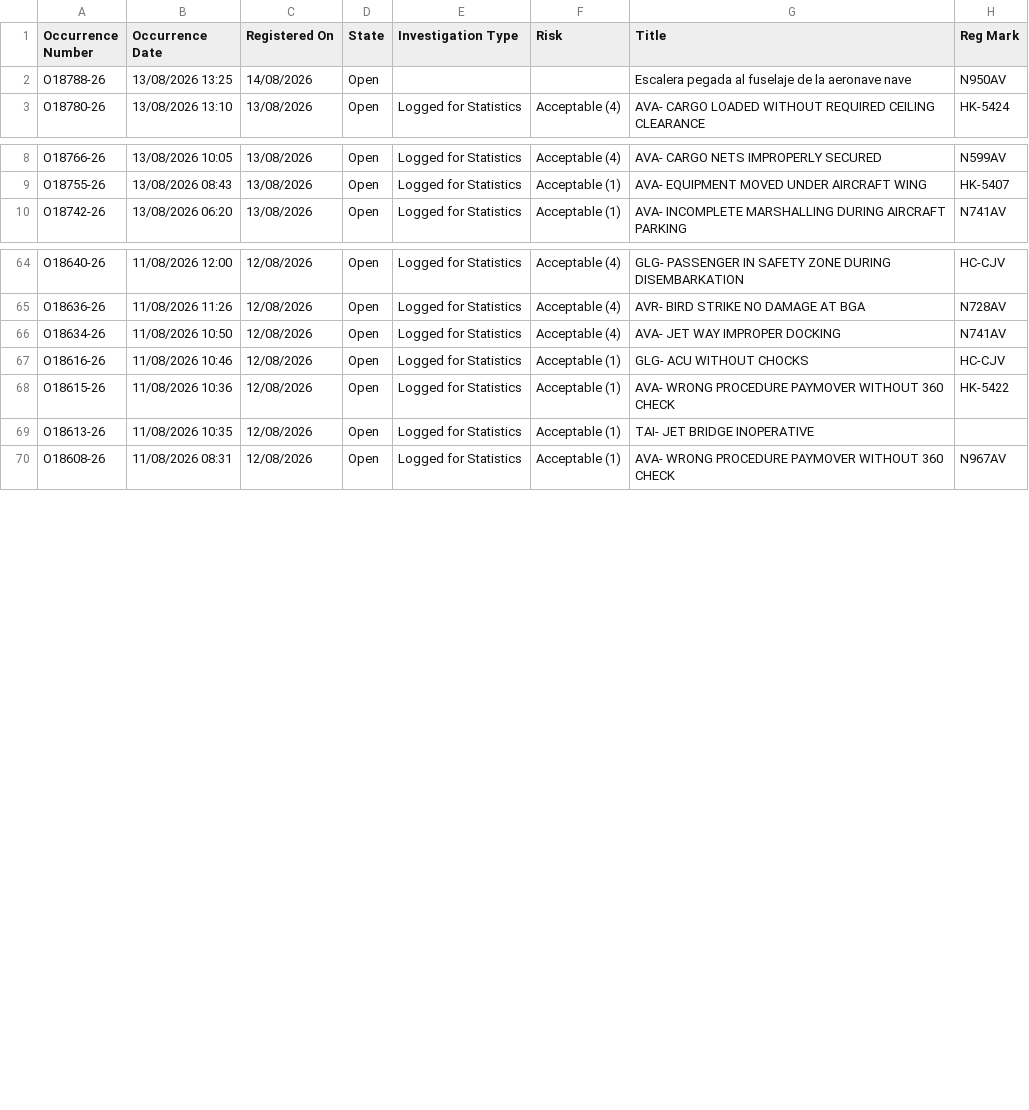
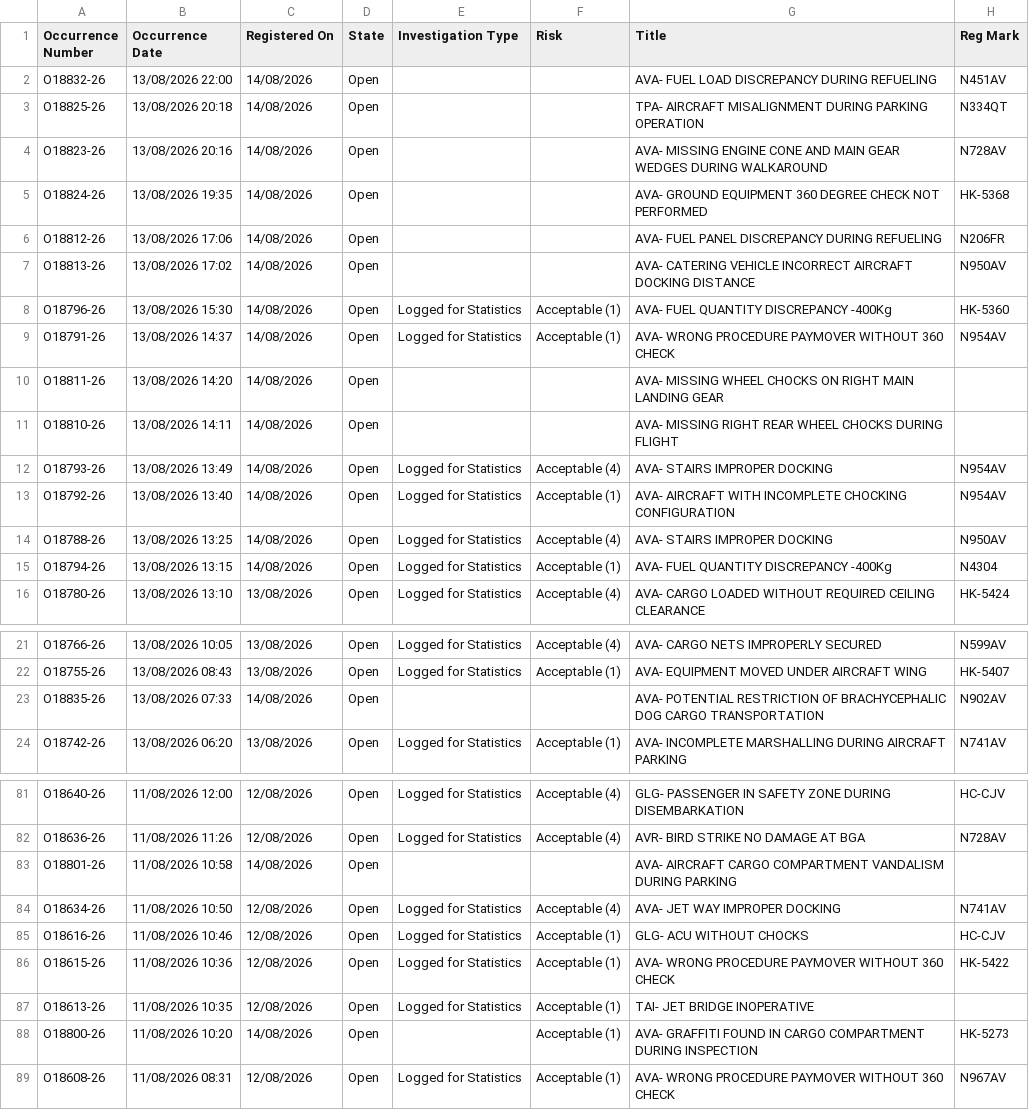
Before and after one commit to luibernip/segops, a CSV file: bitacora_grh.csv, drawn as a sheet; only a part is shown, gaps mark what is left out; the diff covers the shown part only.

```diff
--- a/bitacora_grh.csv
+++ b/bitacora_grh.csv
@@ -1,3 +1,16 @@
 Occurrence Number,Occurrence Date,Registered On,State,Investigation Type,Risk,Title,Reg Mark
-O18788-26,13/08/2026 13:25,14/08/2026,Open,,,Escalera pegada al fuselaje de la aeronave nave,N950AV
+O18832-26,13/08/2026 22:00,14/08/2026,Open,,,AVA- FUEL LOAD DISCREPANCY DURING REFUELING,N451AV
+O18825-26,13/08/2026 20:18,14/08/2026,Open,,,TPA- AIRCRAFT MISALIGNMENT DURING PARKING OPERATION,N334QT
+O18823-26,13/08/2026 20:16,14/08/2026,Open,,,AVA- MISSING ENGINE CONE AND MAIN GEAR WEDGES DURING WALKAROUND,N728AV
+O18824-26,13/08/2026 19:35,14/08/2026,Open,,,AVA- GROUND EQUIPMENT 360 DEGREE CHECK NOT PERFORMED,HK-5368
+O18812-26,13/08/2026 17:06,14/08/2026,Open,,,AVA- FUEL PANEL DISCREPANCY DURING REFUELING,N206FR
+O18813-26,13/08/2026 17:02,14/08/2026,Open,,,AVA- CATERING VEHICLE INCORRECT AIRCRAFT DOCKING DISTANCE,N950AV
+O18796-26,13/08/2026 15:30,14/08/2026,Open,Logged for Statistics,Acceptable (1),AVA- FUEL QUANTITY DISCREPANCY -400Kg,HK-5360
+O18791-26,13/08/2026 14:37,14/08/2026,Open,Logged for Statistics,Acceptable (1),AVA- WRONG PROCEDURE PAYMOVER WITHOUT 360 CHECK,N954AV
+O18811-26,13/08/2026 14:20,14/08/2026,Open,,,AVA- MISSING WHEEL CHOCKS ON RIGHT MAIN LANDING GEAR,
+O18810-26,13/08/2026 14:11,14/08/2026,Open,,,AVA- MISSING RIGHT REAR WHEEL CHOCKS DURING FLIGHT,
+O18793-26,13/08/2026 13:49,14/08/2026,Open,Logged for Statistics,Acceptable (4),AVA- STAIRS IMPROPER DOCKING,N954AV
+O18792-26,13/08/2026 13:40,14/08/2026,Open,Logged for Statistics,Acceptable (1),AVA- AIRCRAFT WITH INCOMPLETE CHOCKING CONFIGURATION,N954AV
+O18788-26,13/08/2026 13:25,14/08/2026,Open,Logged for Statistics,Acceptable (4),AVA- STAIRS IMPROPER DOCKING,N950AV
+O18794-26,13/08/2026 13:15,14/08/2026,Open,Logged for Statistics,Acceptable (1),AVA- FUEL QUANTITY DISCREPANCY -400Kg,N4304
 O18780-26,13/08/2026 13:10,13/08/2026,Open,Logged for Statistics,Acceptable (4),AVA- CARGO LOADED WITHOUT REQUIRED CEILING CLEARANCE,HK-5424
@@ -9,2 +22,3 @@ O18766-26,13/08/2026 10:05,13/08/2026,Open,Logged for Statistics,Acceptable (4),
 O18755-26,13/08/2026 08:43,13/08/2026,Open,Logged for Statistics,Acceptable (1),AVA- EQUIPMENT MOVED UNDER AIRCRAFT WING,HK-5407
+O18835-26,13/08/2026 07:33,14/08/2026,Open,,,AVA- POTENTIAL RESTRICTION OF BRACHYCEPHALIC DOG CARGO TRANSPORTATION,N902AV
 O18742-26,13/08/2026 06:20,13/08/2026,Open,Logged for Statistics,Acceptable (1),AVA- INCOMPLETE MARSHALLING DURING AIRCRAFT PARKING,N741AV
@@ -65,2 +82,3 @@ O18640-26,11/08/2026 12:00,12/08/2026,Open,Logged for Statistics,Acceptable (4),
 O18636-26,11/08/2026 11:26,12/08/2026,Open,Logged for Statistics,Acceptable (4),AVR- BIRD STRIKE NO DAMAGE AT BGA,N728AV
+O18801-26,11/08/2026 10:58,14/08/2026,Open,,,AVA- AIRCRAFT CARGO COMPARTMENT VANDALISM DURING PARKING,
 O18634-26,11/08/2026 10:50,12/08/2026,Open,Logged for Statistics,Acceptable (4),AVA- JET WAY IMPROPER DOCKING,N741AV
@@ -69,2 +87,3 @@ O18615-26,11/08/2026 10:36,12/08/2026,Open,Logged for Statistics,Acceptable (1),
 O18613-26,11/08/2026 10:35,12/08/2026,Open,Logged for Statistics,Acceptable (1),TAI- JET BRIDGE INOPERATIVE,
+O18800-26,11/08/2026 10:20,14/08/2026,Open,,Acceptable (1),AVA- GRAFFITI FOUND IN CARGO COMPARTMENT DURING INSPECTION,HK-5273
 O18608-26,11/08/2026 08:31,12/08/2026,Open,Logged for Statistics,Acceptable (1),AVA- WRONG PROCEDURE PAYMOVER WITHOUT 360 CHECK,N967AV
```
Also changed, not shown: 4 added rows and 5 edited cells elsewhere in this file, bitacora_cbn.csv, bitacora_cbn_real.csv, 3 other files.
